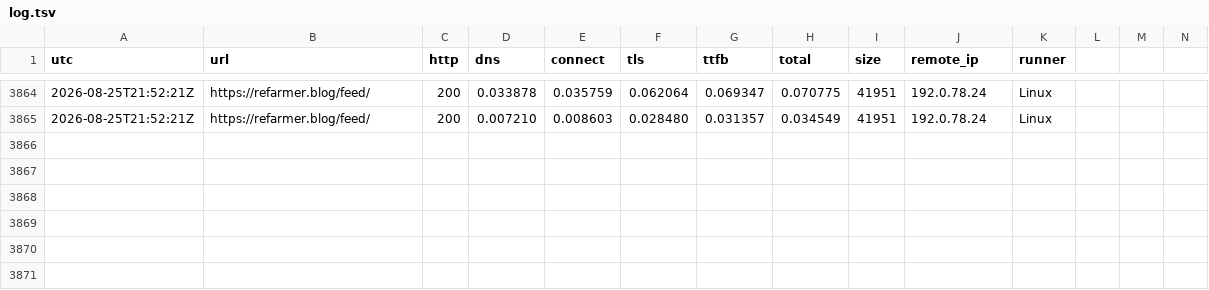
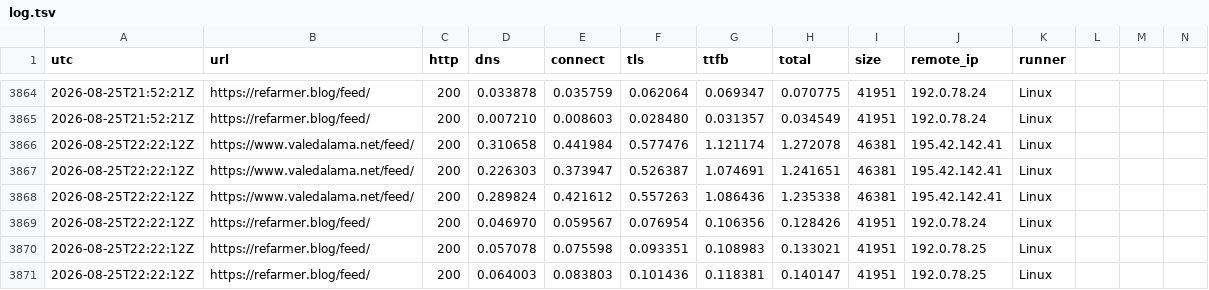
Before and after one commit to ludwa6/feed-watch, a TSV file: log.tsv, drawn as a sheet; only a part is shown, gaps mark what is left out; rows hold the shown columns only; the diff names each change by its address in the sheet, - before the commit and + after, or states it on an @@ line.

Commit message:
probe 2026-08-25T22:22Z

```diff
--- a/log.tsv
+++ b/log.tsv
+row 3866: 2026-08-25T22:22:12Z | https://www.valedalama.net/feed/ | 200 | 0.310658 | 0.441984 | 0.577476 | 1.121174 | 1.272078 | 46381 | 195.42.142.41 | Linux
+row 3867: 2026-08-25T22:22:12Z | https://www.valedalama.net/feed/ | 200 | 0.226303 | 0.373947 | 0.526387 | 1.074691 | 1.241651 | 46381 | 195.42.142.41 | Linux
+row 3868: 2026-08-25T22:22:12Z | https://www.valedalama.net/feed/ | 200 | 0.289824 | 0.421612 | 0.557263 | 1.086436 | 1.235338 | 46381 | 195.42.142.41 | Linux
+row 3869: 2026-08-25T22:22:12Z | https://refarmer.blog/feed/ | 200 | 0.046970 | 0.059567 | 0.076954 | 0.106356 | 0.128426 | 41951 | 192.0.78.24 | Linux
+row 3870: 2026-08-25T22:22:12Z | https://refarmer.blog/feed/ | 200 | 0.057078 | 0.075598 | 0.093351 | 0.108983 | 0.133021 | 41951 | 192.0.78.25 | Linux
+row 3871: 2026-08-25T22:22:12Z | https://refarmer.blog/feed/ | 200 | 0.064003 | 0.083803 | 0.101436 | 0.118381 | 0.140147 | 41951 | 192.0.78.25 | Linux
```
